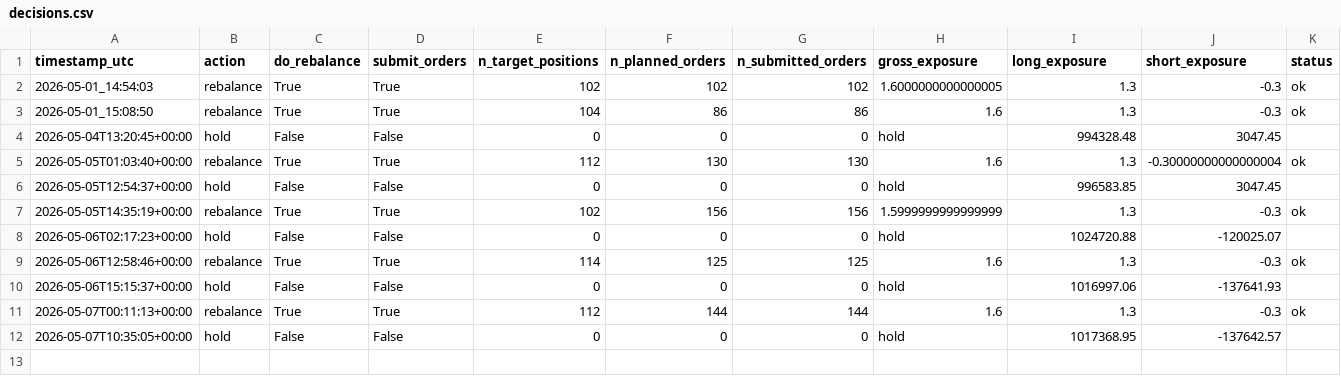
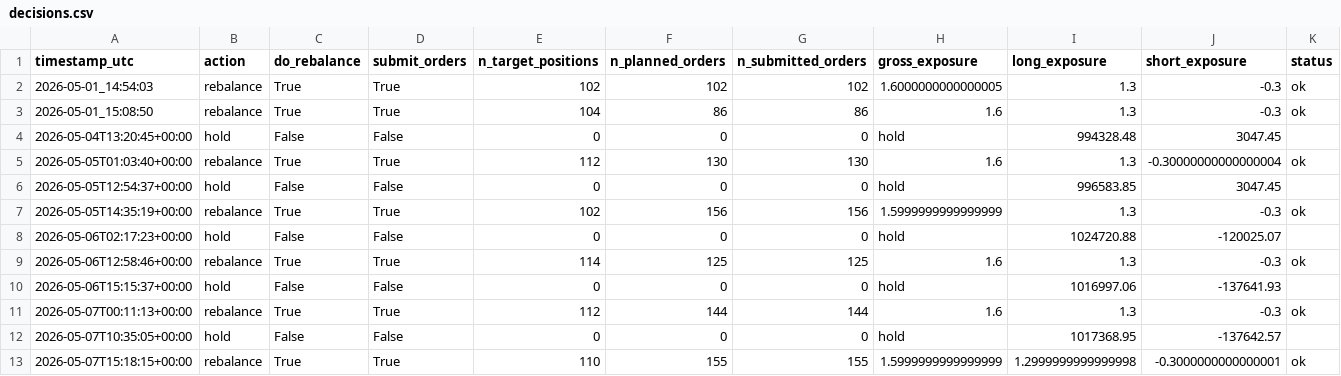
Before and after one commit to FinTechEntrepreneurldz/Model_C_Paper_Trading, a CSV file: logs/decisions/decisions.csv, drawn as a sheet; only a part is shown; rows hold the shown columns only; the diff names each change by its address in the sheet, - before the commit and + after, or states it on an @@ line.

```diff
--- a/logs/decisions/decisions.csv
+++ b/logs/decisions/decisions.csv
+row 13: 2026-05-07T15:18:15+00:00 | rebalance | True | True | 110 | 155 | 155 | 1.5999999999999999 | 1.2999999999999998 | -0.3000000000000001 | ok
```
Also changed, not shown: logs/orders/latest_orders.csv, logs/orders/latest_planned_orders.csv, 5 other files.
